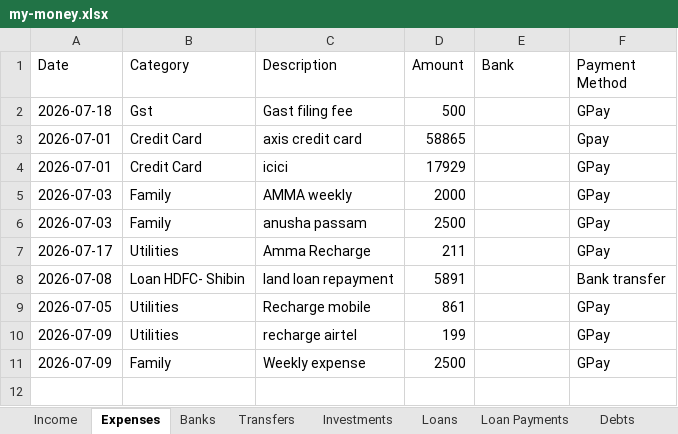
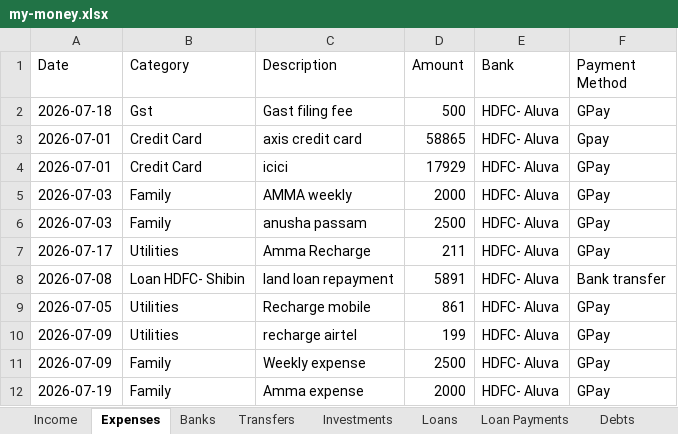
Before and after one commit to SanjoPoly/MyLedger, an Excel workbook: my-money.xlsx, sheet Expenses, drawn as a sheet; values as stored, in another font and other column widths than the file's, no borders; the diff names each change by its address in the sheet, - before the commit and + after, or states it on an @@ line.

Commit message:
Ledgr: update my-money.xlsx (2026-07-19T05:01:49.901Z)

```diff
--- a/my-money.xlsx (sheet Expenses)
+++ b/my-money.xlsx (sheet Expenses)
-E2:E11 (Bank): (empty)
+E2:E11 (Bank): HDFC- Aluva
+row 12: 2026-07-19 | Family | Amma expense | 2000 | HDFC- Aluva | GPay
```
Also changed, not shown: sheet Income.
